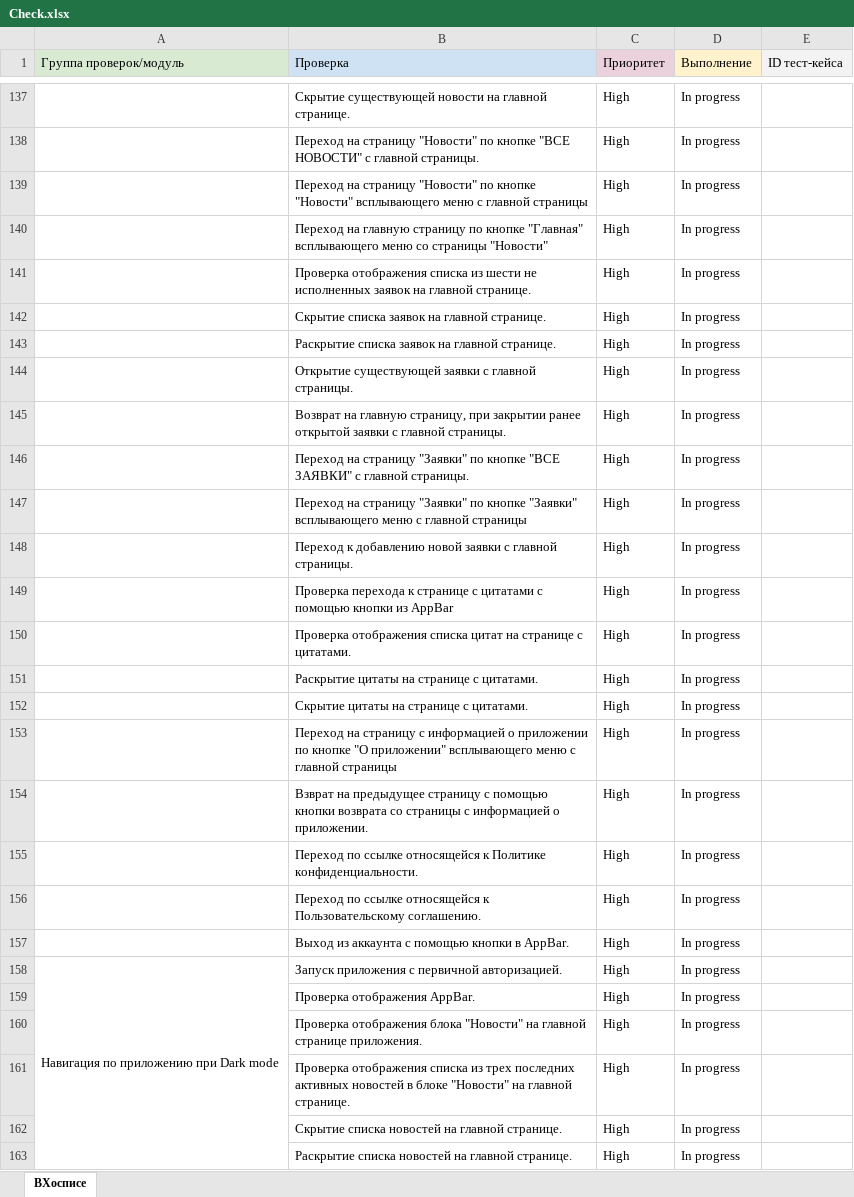
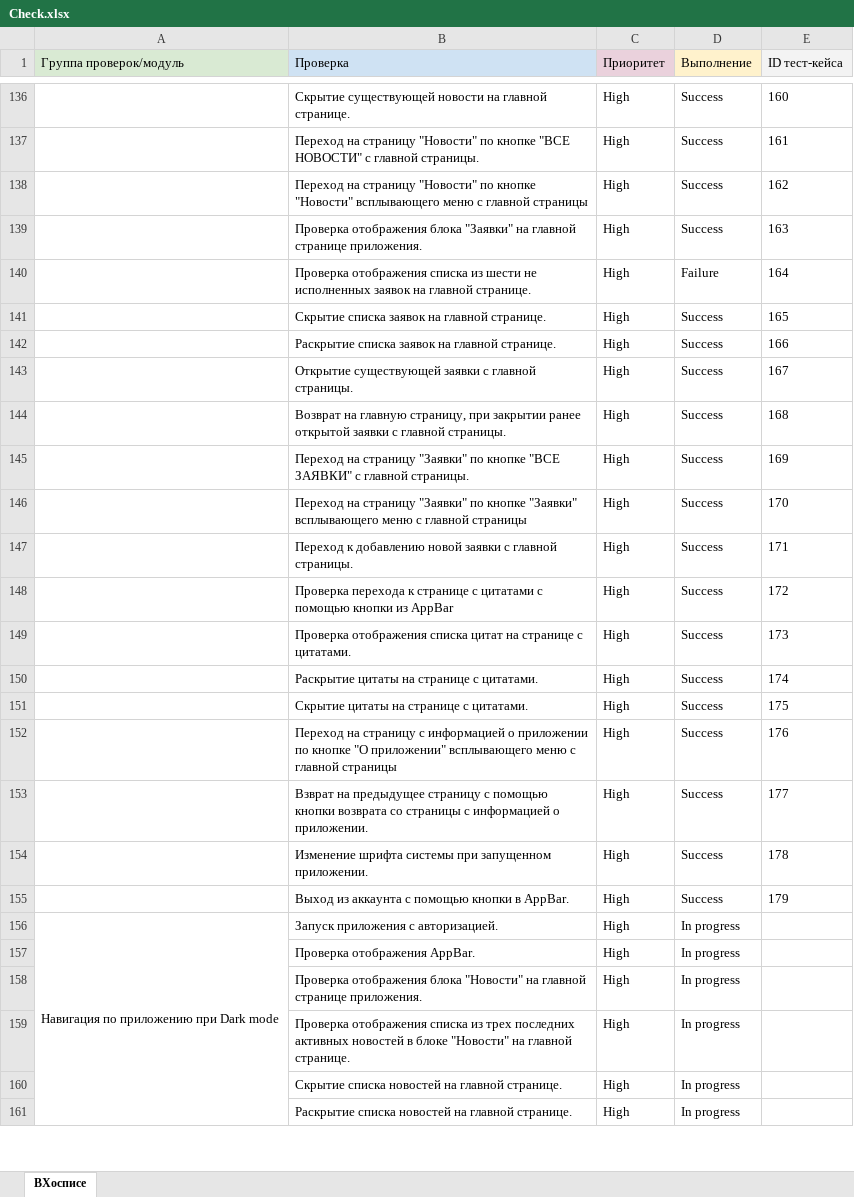
Before and after one commit to Nephedov/Hospice_app_Testing, an Excel workbook: Check.xlsx, sheet ВХосписе, drawn as a sheet; only a part is shown, gaps mark what is left out; values as stored, in another font and other column widths than the file's, no borders; charts and pictures not drawn; removed rows and columns are numbered as before the commit, all else as after; the diff covers the shown part only; the diff names each change by its address in the sheet, - before the commit and + after, or states it on an @@ line.

```diff
--- a/Check.xlsx (sheet ВХосписе)
+++ b/Check.xlsx (sheet ВХосписе)
-D136:D138 (Выполнение): In progress
+D136:D138 (Выполнение): Success
-E136 (ID тест-кейса): (empty)
+E136 (ID тест-кейса): 160
-E137 (ID тест-кейса): (empty)
+E137 (ID тест-кейса): 161
-E138 (ID тест-кейса): (empty)
+E138 (ID тест-кейса): 162
-row 140:  | Переход на главную страницу по кнопке "Главная" всплывающего меню со страницы "Новости" | High | In progress
+row 139:  | Проверка отображения блока "Заявки" на главной странице приложения. | High | Success | 163
-D140 (Выполнение): In progress
+D140 (Выполнение): Failure
-E140 (ID тест-кейса): (empty)
+E140 (ID тест-кейса): 164
-D141:D153 (Выполнение): In progress
+D141:D153 (Выполнение): Success
-E141 (ID тест-кейса): (empty)
+E141 (ID тест-кейса): 165
-E142 (ID тест-кейса): (empty)
+E142 (ID тест-кейса): 166
-E143 (ID тест-кейса): (empty)
+E143 (ID тест-кейса): 167
-E144 (ID тест-кейса): (empty)
+E144 (ID тест-кейса): 168
-E145 (ID тест-кейса): (empty)
+E145 (ID тест-кейса): 169
-E146 (ID тест-кейса): (empty)
+E146 (ID тест-кейса): 170
-E147 (ID тест-кейса): (empty)
+E147 (ID тест-кейса): 171
-E148 (ID тест-кейса): (empty)
+E148 (ID тест-кейса): 172
-E149 (ID тест-кейса): (empty)
+E149 (ID тест-кейса): 173
-E150 (ID тест-кейса): (empty)
+E150 (ID тест-кейса): 174
-E151 (ID тест-кейса): (empty)
+E151 (ID тест-кейса): 175
-E152 (ID тест-кейса): (empty)
+E152 (ID тест-кейса): 176
-E153 (ID тест-кейса): (empty)
+E153 (ID тест-кейса): 177
-row 155:  | Переход по ссылке относящейся к Политике конфиденциальности. | High | In progress
-row 156:  | Переход по ссылке относящейся к Пользовательскому соглашению. | High | In progress
+row 154:  | Изменение шрифта системы при запущенном приложении. | High | Success | 178
-D155 (Выполнение): In progress
+D155 (Выполнение): Success
-E155 (ID тест-кейса): (empty)
+E155 (ID тест-кейса): 179
-B156 (Проверка): Запуск приложения с первичной авторизацией.
+B156 (Проверка): Запуск приложения с авторизацией.
```
Also changed, not shown: 2 added rows, 3 removed rows and 39 edited cells elsewhere in this sheet, Cases.xlsx.
